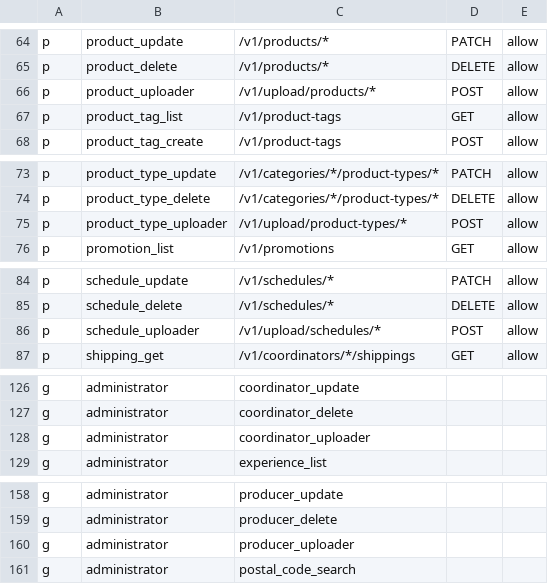
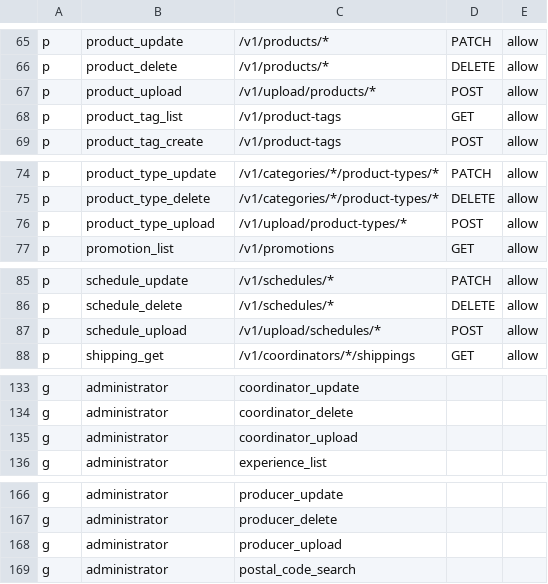
Before and after one commit to and-period/furumaru, a CSV file: api/config/gateway/admin/rbac/policy.csv, drawn as a sheet; only a part is shown, gaps mark what is left out; the diff covers the shown part only.

```diff
--- a/api/config/gateway/admin/rbac/policy.csv
+++ b/api/config/gateway/admin/rbac/policy.csv
@@ -65,3 +66,3 @@ p, product_update, /v1/products/*, PATCH, allow
 p, product_delete, /v1/products/*, DELETE, allow
-p, product_uploader, /v1/upload/products/*, POST, allow
+p, product_upload, /v1/upload/products/*, POST, allow
 p, product_tag_list, /v1/product-tags, GET, allow
@@ -74,3 +75,3 @@ p, product_type_update, /v1/categories/*/product-types/*, PATCH, allow
 p, product_type_delete, /v1/categories/*/product-types/*, DELETE, allow
-p, product_type_uploader, /v1/upload/product-types/*, POST, allow
+p, product_type_upload, /v1/upload/product-types/*, POST, allow
 p, promotion_list, /v1/promotions, GET, allow
@@ -85,3 +86,3 @@ p, schedule_update, /v1/schedules/*, PATCH, allow
 p, schedule_delete, /v1/schedules/*, DELETE, allow
-p, schedule_uploader, /v1/upload/schedules/*, POST, allow
+p, schedule_upload, /v1/upload/schedules/*, POST, allow
 p, shipping_get, /v1/coordinators/*/shippings, GET, allow
@@ -127,3 +134,3 @@ g, administrator, coordinator_update
 g, administrator, coordinator_delete
-g, administrator, coordinator_uploader
+g, administrator, coordinator_upload
 g, administrator, experience_list
@@ -159,3 +167,3 @@ g, administrator, producer_update
 g, administrator, producer_delete
-g, administrator, producer_uploader
+g, administrator, producer_upload
 g, administrator, postal_code_search
```
Also changed, not shown: 23 added rows and 10 edited cells elsewhere in this file.
